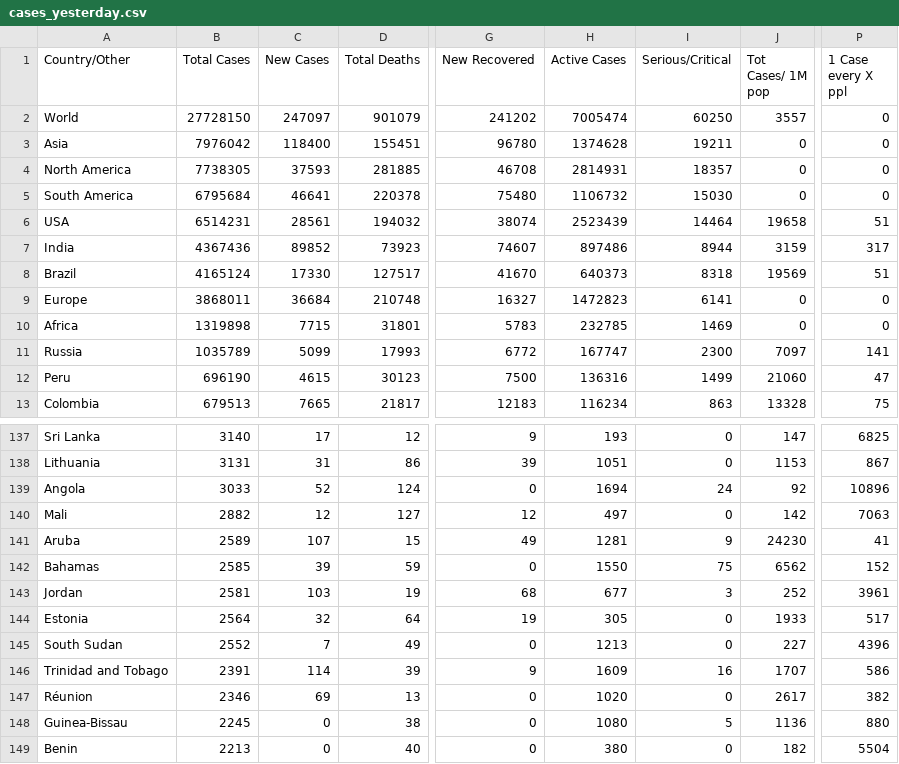
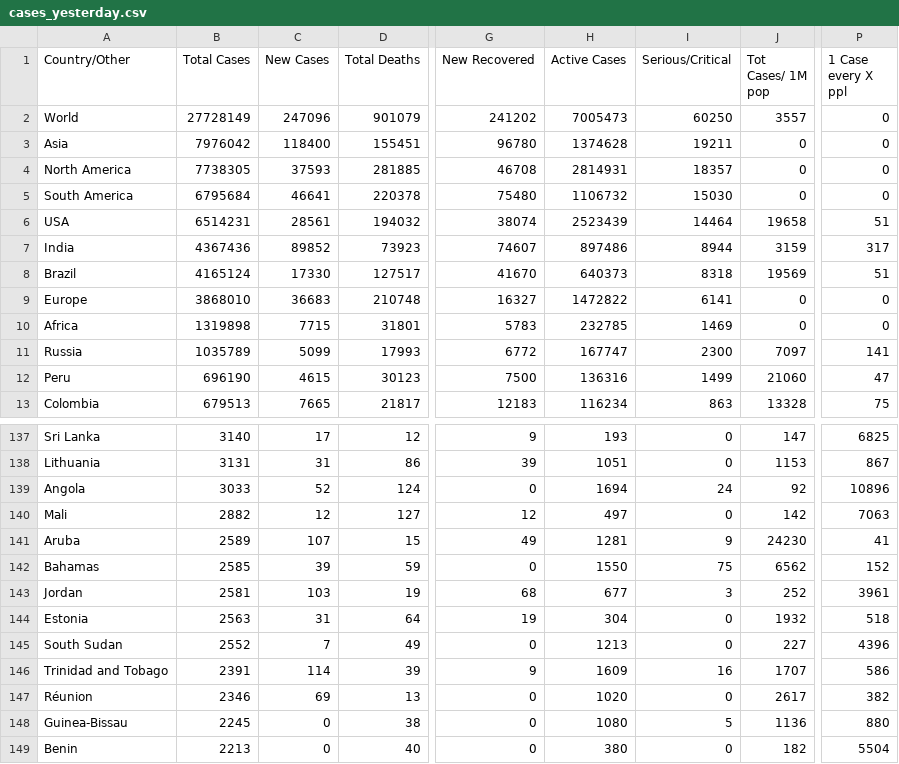
Before and after one commit to innolabglobal/corona-parser, a CSV file: cases_yesterday.csv, drawn as a sheet; only a part is shown, gaps mark what is left out; the diff names each change by its address in the sheet, - before the commit and + after, or states it on an @@ line.

```diff
--- a/cases_yesterday.csv
+++ b/cases_yesterday.csv
-B2 (Total Cases): 27728150
+B2 (Total Cases): 27728149
-C2 (New Cases): 247097
+C2 (New Cases): 247096
-H2 (Active Cases): 7005474
+H2 (Active Cases): 7005473
-B9 (Total Cases): 3868011
+B9 (Total Cases): 3868010
-C9 (New Cases): 36684
+C9 (New Cases): 36683
-H9 (Active Cases): 1472823
+H9 (Active Cases): 1472822
-B144 (Total Cases): 2564
+B144 (Total Cases): 2563
-C144 (New Cases): 32
+C144 (New Cases): 31
-H144 (Active Cases): 305
+H144 (Active Cases): 304
-J144 (Tot Cases/ 1M pop): 1933
+J144 (Tot Cases/ 1M pop): 1932
-P144 (1 Case every X ppl): 517
+P144 (1 Case every X ppl): 518
```
Also changed, not shown: cases.csv, cases_today.csv.
